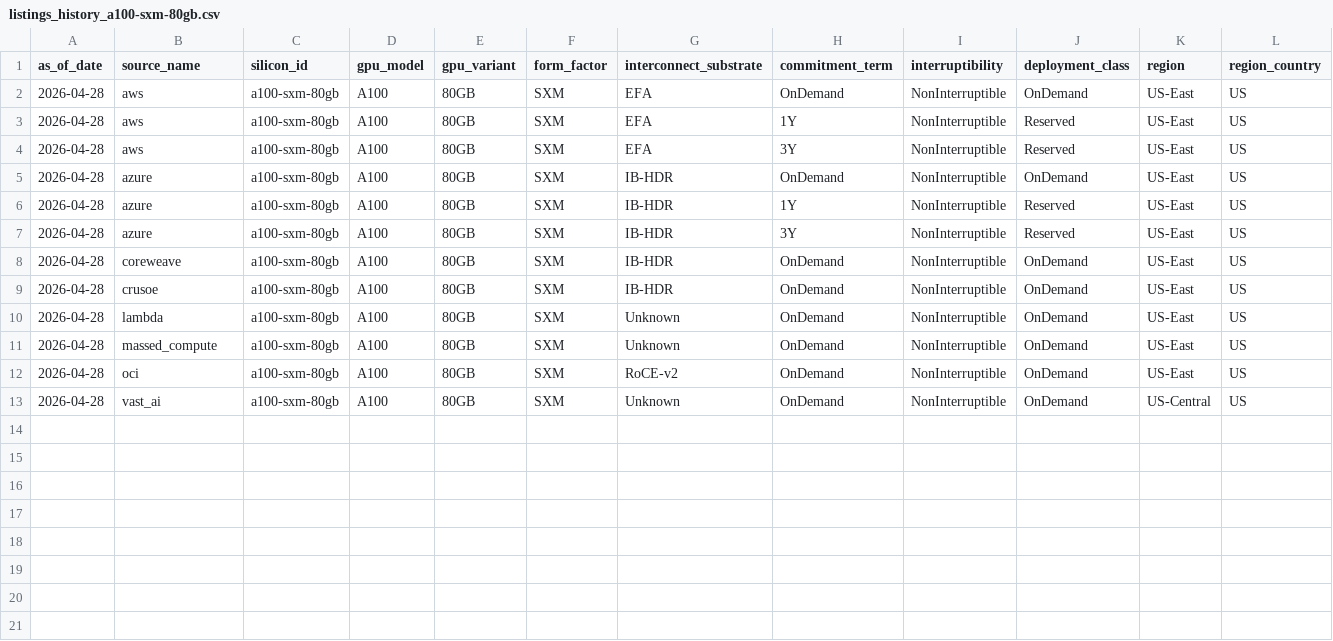
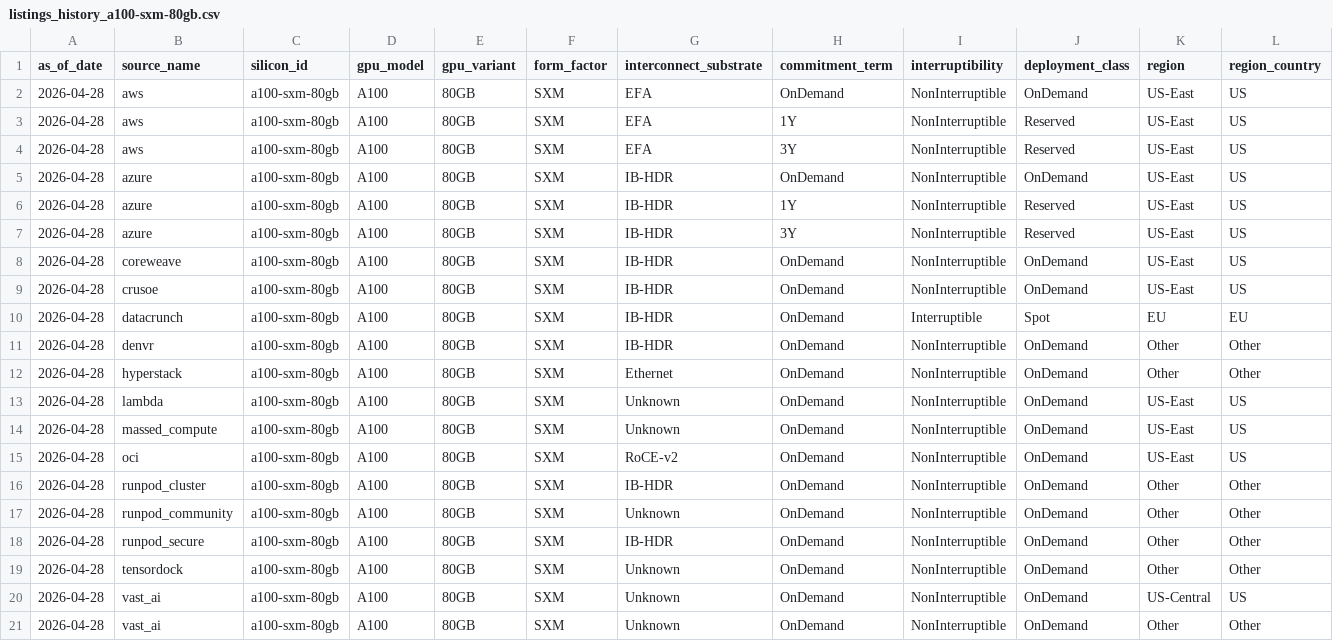
Before and after one commit to ccir-index/ccir-site, a CSV file: public/data/listings_history_a100-sxm-80gb.csv, drawn as a sheet; only a part is shown; rows hold the shown columns only; the diff names each change by its address in the sheet, - before the commit and + after, or states it on an @@ line.

```diff
--- a/public/data/listings_history_a100-sxm-80gb.csv
+++ b/public/data/listings_history_a100-sxm-80gb.csv
+row 10: 2026-04-28 | datacrunch | a100-sxm-80gb | A100 | 80GB | SXM | IB-HDR | OnDemand | Interruptible | Spot | EU | EU
+row 11: 2026-04-28 | denvr | a100-sxm-80gb | A100 | 80GB | SXM | IB-HDR | OnDemand | NonInterruptible | OnDemand | Other | Other
+row 12: 2026-04-28 | hyperstack | a100-sxm-80gb | A100 | 80GB | SXM | Ethernet | OnDemand | NonInterruptible | OnDemand | Other | Other
+row 16: 2026-04-28 | runpod_cluster | a100-sxm-80gb | A100 | 80GB | SXM | IB-HDR | OnDemand | NonInterruptible | OnDemand | Other | Other
+row 17: 2026-04-28 | runpod_community | a100-sxm-80gb | A100 | 80GB | SXM | Unknown | OnDemand | NonInterruptible | OnDemand | Other | Other
+row 18: 2026-04-28 | runpod_secure | a100-sxm-80gb | A100 | 80GB | SXM | IB-HDR | OnDemand | NonInterruptible | OnDemand | Other | Other
+row 19: 2026-04-28 | tensordock | a100-sxm-80gb | A100 | 80GB | SXM | Unknown | OnDemand | NonInterruptible | OnDemand | Other | Other
+row 21: 2026-04-28 | vast_ai | a100-sxm-80gb | A100 | 80GB | SXM | Unknown | OnDemand | NonInterruptible | OnDemand | Other | Other
```
Also changed, not shown: public/data/listings_history_a100-sxm-40gb.csv, public/data/listings_history_b200-sxm-180gb.csv, 3 other files.
